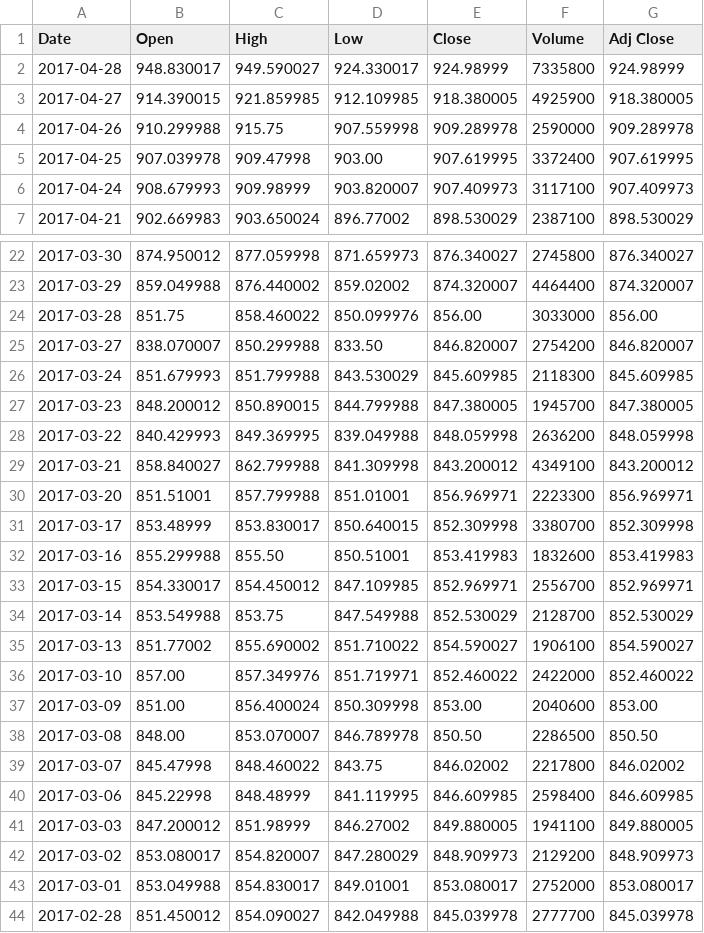
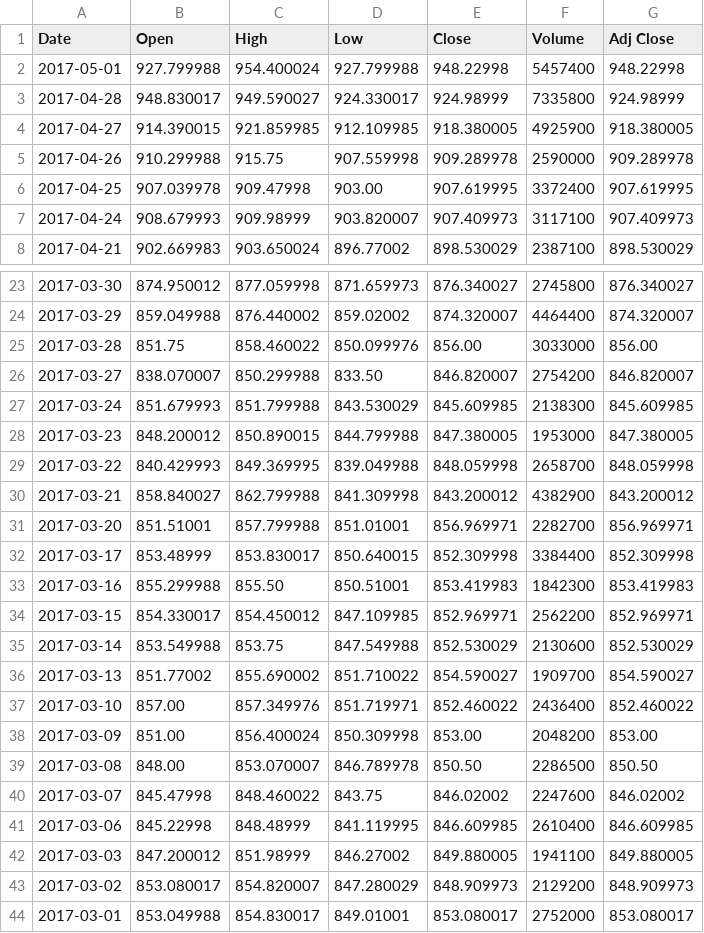
Before and after one commit to sbacarob/ML-stock-price-indicator, a CSV file: data/AMZN.csv, drawn as a sheet; only a part is shown, gaps mark what is left out; the shorter side is filled out with more unchanged rows.

```diff
--- a/data/AMZN.csv
+++ b/data/AMZN.csv
@@ -1,2 +1,3 @@
 Date,Open,High,Low,Close,Volume,Adj Close
+2017-05-01,927.799988,954.400024,927.799988,948.22998,5457400,948.22998
 2017-04-28,948.830017,949.590027,924.330017,924.98999,7335800,924.98999
@@ -25,17 +26,17 @@ Date,Open,High,Low,Close,Volume,Adj Close
 2017-03-27,838.070007,850.299988,833.50,846.820007,2754200,846.820007
-2017-03-24,851.679993,851.799988,843.530029,845.609985,2118300,845.609985
-2017-03-23,848.200012,850.890015,844.799988,847.380005,1945700,847.380005
-2017-03-22,840.429993,849.369995,839.049988,848.059998,2636200,848.059998
-2017-03-21,858.840027,862.799988,841.309998,843.200012,4349100,843.200012
-2017-03-20,851.51001,857.799988,851.01001,856.969971,2223300,856.969971
-2017-03-17,853.48999,853.830017,850.640015,852.309998,3380700,852.309998
-2017-03-16,855.299988,855.50,850.51001,853.419983,1832600,853.419983
-2017-03-15,854.330017,854.450012,847.109985,852.969971,2556700,852.969971
-2017-03-14,853.549988,853.75,847.549988,852.530029,2128700,852.530029
-2017-03-13,851.77002,855.690002,851.710022,854.590027,1906100,854.590027
-2017-03-10,857.00,857.349976,851.719971,852.460022,2422000,852.460022
-2017-03-09,851.00,856.400024,850.309998,853.00,2040600,853.00
+2017-03-24,851.679993,851.799988,843.530029,845.609985,2138300,845.609985
+2017-03-23,848.200012,850.890015,844.799988,847.380005,1953000,847.380005
+2017-03-22,840.429993,849.369995,839.049988,848.059998,2658700,848.059998
+2017-03-21,858.840027,862.799988,841.309998,843.200012,4382900,843.200012
+2017-03-20,851.51001,857.799988,851.01001,856.969971,2282700,856.969971
+2017-03-17,853.48999,853.830017,850.640015,852.309998,3384400,852.309998
+2017-03-16,855.299988,855.50,850.51001,853.419983,1842300,853.419983
+2017-03-15,854.330017,854.450012,847.109985,852.969971,2562200,852.969971
+2017-03-14,853.549988,853.75,847.549988,852.530029,2130600,852.530029
+2017-03-13,851.77002,855.690002,851.710022,854.590027,1909700,854.590027
+2017-03-10,857.00,857.349976,851.719971,852.460022,2436400,852.460022
+2017-03-09,851.00,856.400024,850.309998,853.00,2048200,853.00
 2017-03-08,848.00,853.070007,846.789978,850.50,2286500,850.50
-2017-03-07,845.47998,848.460022,843.75,846.02002,2217800,846.02002
-2017-03-06,845.22998,848.48999,841.119995,846.609985,2598400,846.609985
+2017-03-07,845.47998,848.460022,843.75,846.02002,2247600,846.02002
+2017-03-06,845.22998,848.48999,841.119995,846.609985,2610400,846.609985
 2017-03-03,847.200012,851.98999,846.27002,849.880005,1941100,849.880005
```
Also changed, not shown: data/AAPL.csv, data/GOOG.csv, 3 other files.
